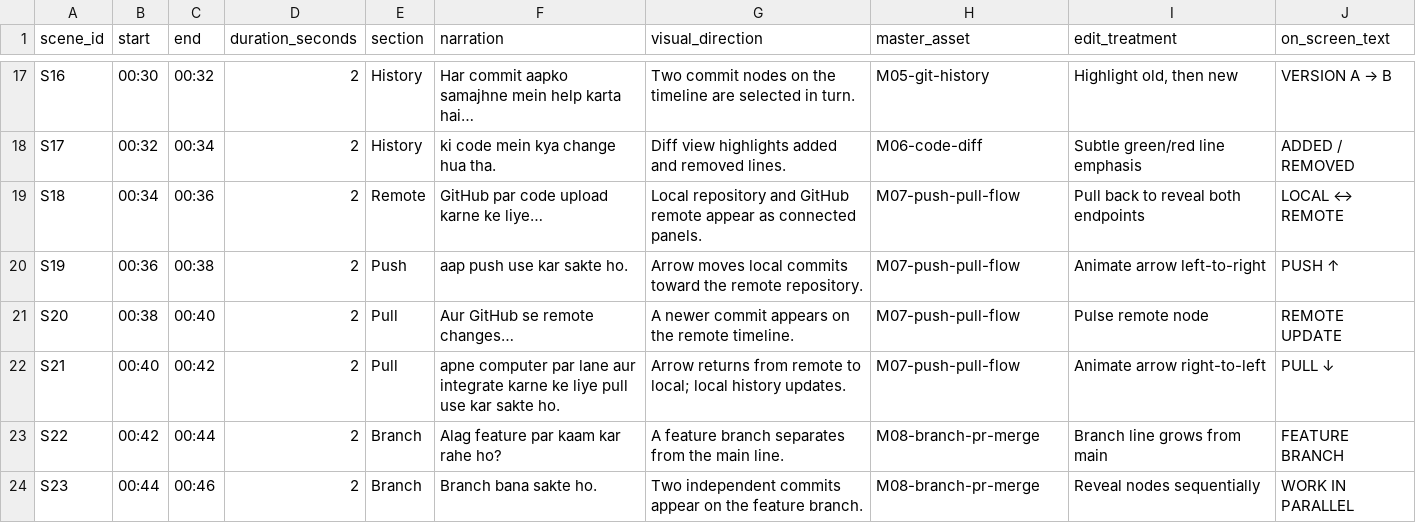
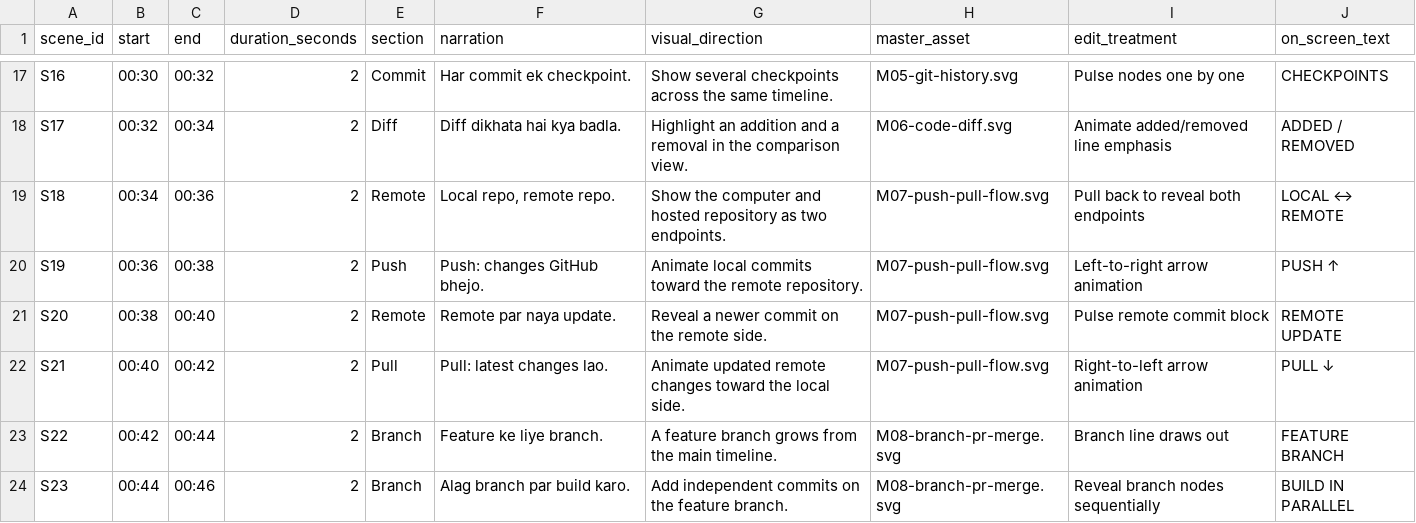
Before and after one commit to iRaazSidhu/github-basics-video-blueprint, a CSV file: script/scene-breakdown.csv, drawn as a sheet; only a part is shown, gaps mark what is left out; the diff covers the shown part only; the diff names each change by its address in the sheet, - before the commit and + after, or states it on an @@ line.

Commit message:
Align scene narration and make the CSV valid

```diff
--- a/script/scene-breakdown.csv
+++ b/script/scene-breakdown.csv
-E17 (section): History
+E17 (section): Commit
-F17 (narration): Har commit aapko samajhne mein help karta hai…
+F17 (narration): Har commit ek checkpoint.
-G17 (visual_direction): Two commit nodes on the timeline are selected in turn.
+G17 (visual_direction): Show several checkpoints across the same timeline.
-H17 (master_asset): M05-git-history
+H17 (master_asset): M05-git-history.svg
-I17 (edit_treatment): Highlight old, then new
+I17 (edit_treatment): Pulse nodes one by one
@@ J17 (on_screen_text): VERSION A → B → CHECKPOINTS @@
-E18 (section): History
+E18 (section): Diff
-F18 (narration): ki code mein kya change hua tha.
+F18 (narration): Diff dikhata hai kya badla.
-G18 (visual_direction): Diff view highlights added and removed lines.
+G18 (visual_direction): Highlight an addition and a removal in the comparison view.
-H18 (master_asset): M06-code-diff
+H18 (master_asset): M06-code-diff.svg
-I18 (edit_treatment): Subtle green/red line emphasis
+I18 (edit_treatment): Animate added/removed line emphasis
-F19 (narration): GitHub par code upload karne ke liye…
+F19 (narration): Local repo, remote repo.
-G19 (visual_direction): Local repository and GitHub remote appear as connected panels.
+G19 (visual_direction): Show the computer and hosted repository as two endpoints.
-H19:H22 (master_asset): M07-push-pull-flow
+H19:H22 (master_asset): M07-push-pull-flow.svg
-F20 (narration): aap push use kar sakte ho.
+F20 (narration): Push: changes GitHub bhejo.
-G20 (visual_direction): Arrow moves local commits…
+G20 (visual_direction): Animate local commits…
-I20 (edit_treatment): Animate arrow left-to-right
+I20 (edit_treatment): Left-to-right arrow animation
-E21 (section): Pull
+E21 (section): Remote
-F21 (narration): Aur GitHub se remote changes…
+F21 (narration): Remote par naya update.
-G21 (visual_direction): A newer commit appears on the remote timeline.
+G21 (visual_direction): Reveal a newer commit on the remote side.
-I21 (edit_treatment): Pulse remote node
+I21 (edit_treatment): Pulse remote commit block
-F22 (narration): apne computer par lane aur integrate karne ke liye pull use kar sakte ho.
+F22 (narration): Pull: latest changes lao.
-G22 (visual_direction): Arrow returns from remote to local; local history updates.
+G22 (visual_direction): Animate updated remote changes toward the local side.
-I22 (edit_treatment): Animate arrow right-to-left
+I22 (edit_treatment): Right-to-left arrow animation
-F23 (narration): Alag feature par kaam kar rahe ho?
+F23 (narration): Feature ke liye branch.
-G23 (visual_direction): …feature branch separates from the main line.
+G23 (visual_direction): …feature branch grows from the main timeline.
-H23:H24 (master_asset): M08-branch-pr-merge
+H23:H24 (master_asset): M08-branch-pr-merge.svg
-I23 (edit_treatment): Branch line grows from main
+I23 (edit_treatment): Branch line draws out
-F24 (narration): Branch bana sakte ho.
+F24 (narration): Alag branch par build karo.
-G24 (visual_direction): Two independent commits appear on the…
+G24 (visual_direction): Add independent commits on the…
-I24 (edit_treatment): Reveal nodes sequentially
+I24 (edit_treatment): Reveal branch nodes sequentially
-J24 (on_screen_text): WORK IN PARALLEL
+J24 (on_screen_text): BUILD IN PARALLEL
```
Also changed, not shown: 96 edited cells elsewhere in this file.
